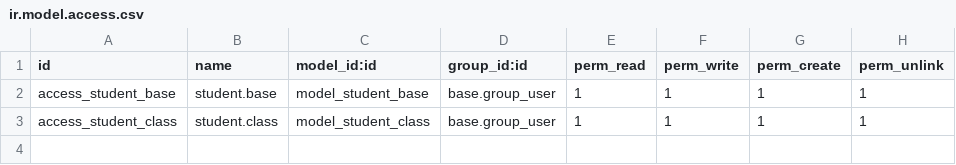
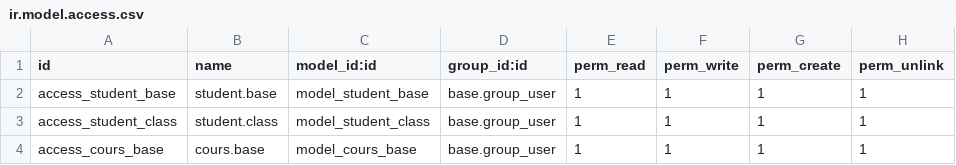
Before and after one commit to Faliaryjaona/dragon, a CSV file: dragon_base/security/ir.model.access.csv, drawn as a sheet; the diff names each change by its address in the sheet, - before the commit and + after, or states it on an @@ line.

Commit message:
[ADD] Add new model, new view, field

```diff
--- a/dragon_base/security/ir.model.access.csv
+++ b/dragon_base/security/ir.model.access.csv
+row 4: access_cours_base | cours.base | model_cours_base | base.group_user | 1 | 1 | 1 | 1
```
Also changed, not shown: 5 other files.
